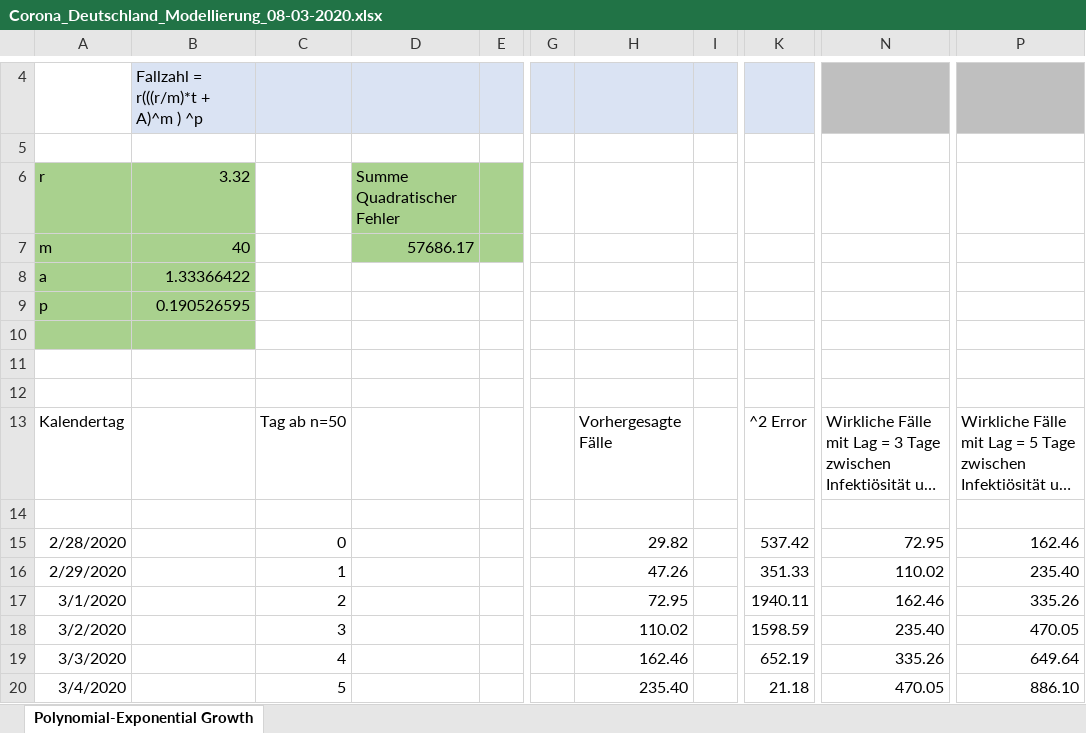
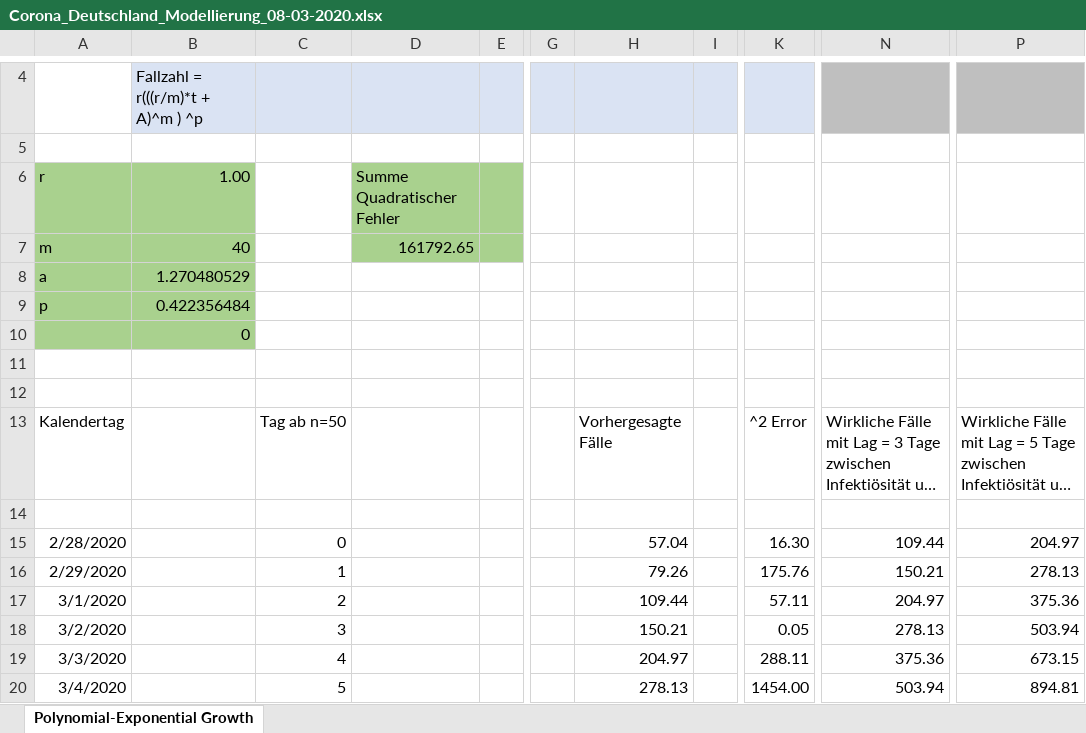
Before and after one commit to BenK-XOA/Covid19GermanyEstimates, an Excel workbook: Covid19_Germany_Estimates/Corona_Deutschland_Modellierung_08-03-2020.xlsx, sheet Polynomial-Exponential Growth, drawn as a sheet; only a part is shown, gaps mark what is left out; long unchanged cells end in …; values as stored, in another font and other column widths than the file's, no borders; charts and pictures not drawn; the diff covers the shown part only; the diff names each change by its address in the sheet, - before the commit and + after, or states it on an @@ line.

Commit message:
Update model

```diff
--- a/Covid19_Germany_Estimates/Corona_Deutschland_Modellierung_08-03-2020.xlsx (sheet Polynomial-Exponential Growth)
+++ b/Covid19_Germany_Estimates/Corona_Deutschland_Modellierung_08-03-2020.xlsx (sheet Polynomial-Exponential Growth)
-B6: 3.32
+B6: 1.00
-D7: 57686.17
+D7: 161792.65
-B8: 1.33366422
+B8: 1.270480529
-B9: 0.190526595
+B9: 0.422356484
-B10: (empty)
+B10: 0
-H15: 29.82
+H15: 57.04
-K15: 537.42
+K15: 16.30
-N15: 72.95
+N15: 109.44
-P15: 162.46
+P15: 204.97
-H16: 47.26
+H16: 79.26
-K16: 351.33
+K16: 175.76
-N16: 110.02
+N16: 150.21
-P16: 235.40
+P16: 278.13
-H17: 72.95
+H17: 109.44
-K17: 1940.11
+K17: 57.11
-N17: 162.46
+N17: 204.97
-P17: 335.26
+P17: 375.36
-H18: 110.02
+H18: 150.21
-K18: 1598.59
+K18: 0.05
-N18: 235.40
+N18: 278.13
-P18: 470.05
+P18: 503.94
-H19: 162.46
+H19: 204.97
-K19: 652.19
+K19: 288.11
-N19: 335.26
+N19: 375.36
-P19: 649.64
+P19: 673.15
-H20: 235.40
+H20: 278.13
-K20: 21.18
+K20: 1454.00
-N20: 470.05
+N20: 503.94
-P20: 886.10
+P20: 894.81
```
Also changed, not shown: 105 edited cells elsewhere in this sheet, charts or pictures, 4 other files.
